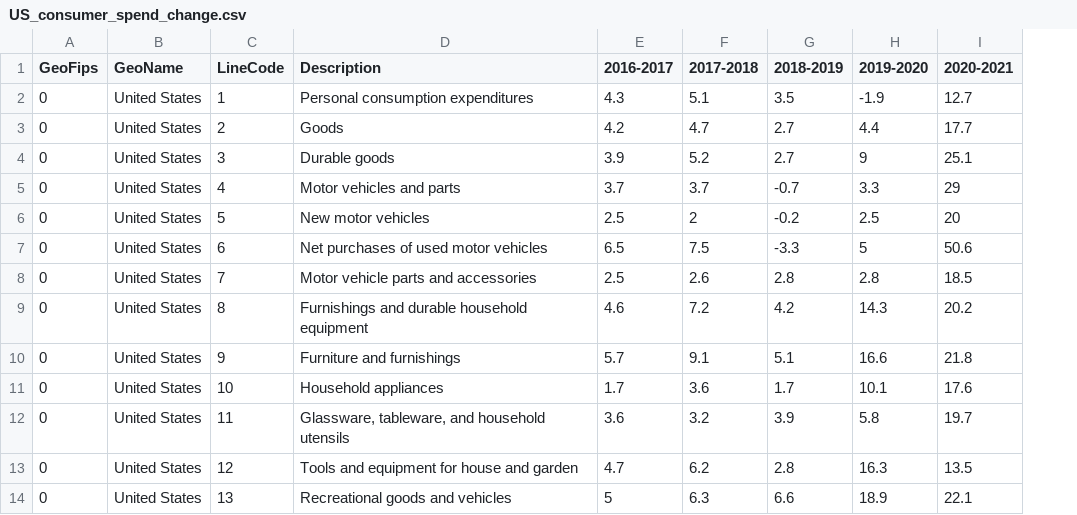
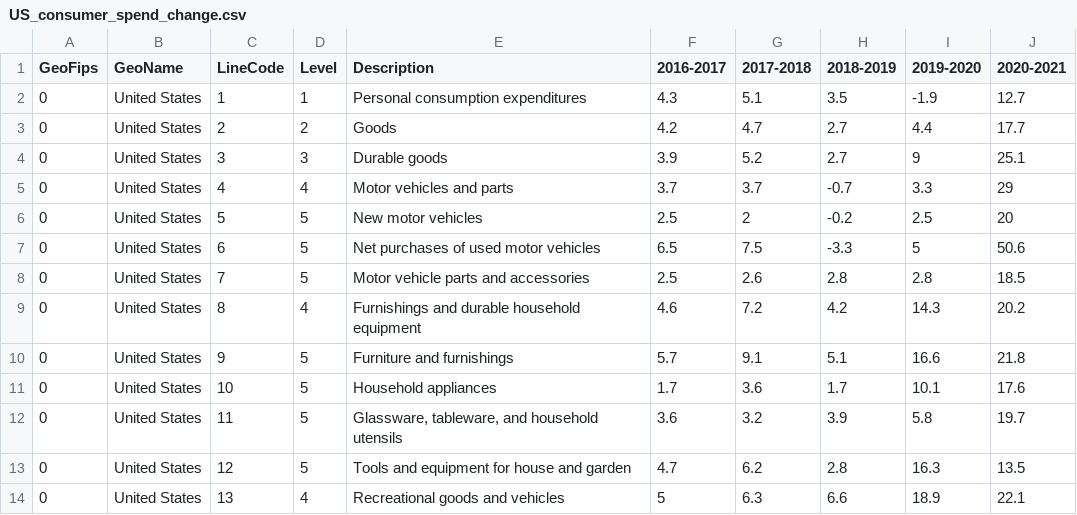
Before and after one commit to kmcmurphy/Covid19-and-the-Economy, a CSV file: ConsumerSpend/US_consumer_spend_change.csv, drawn as a sheet; only a part is shown; the diff names each change by its address in the sheet, - before the commit and + after, or states it on an @@ line.

```diff
--- a/ConsumerSpend/US_consumer_spend_change.csv
+++ b/ConsumerSpend/US_consumer_spend_change.csv
+column D (Level), rows 2-14: 1 | 2 | 3 | 4 | 5 | 5 | 5 | 4 | 5 | 5 | 5 | 5 | 4
```
Also changed, not shown: 1 other file.
